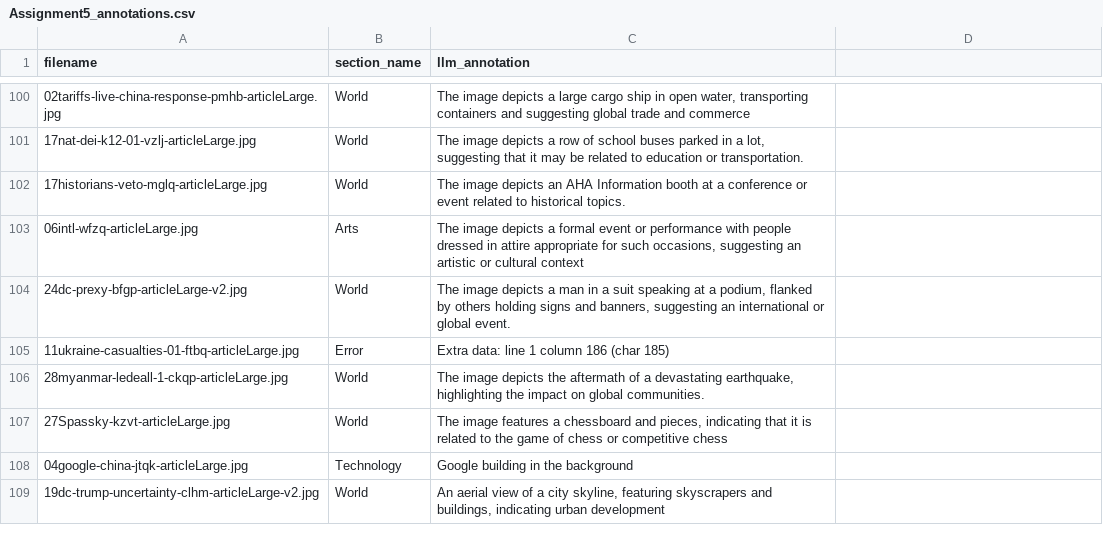
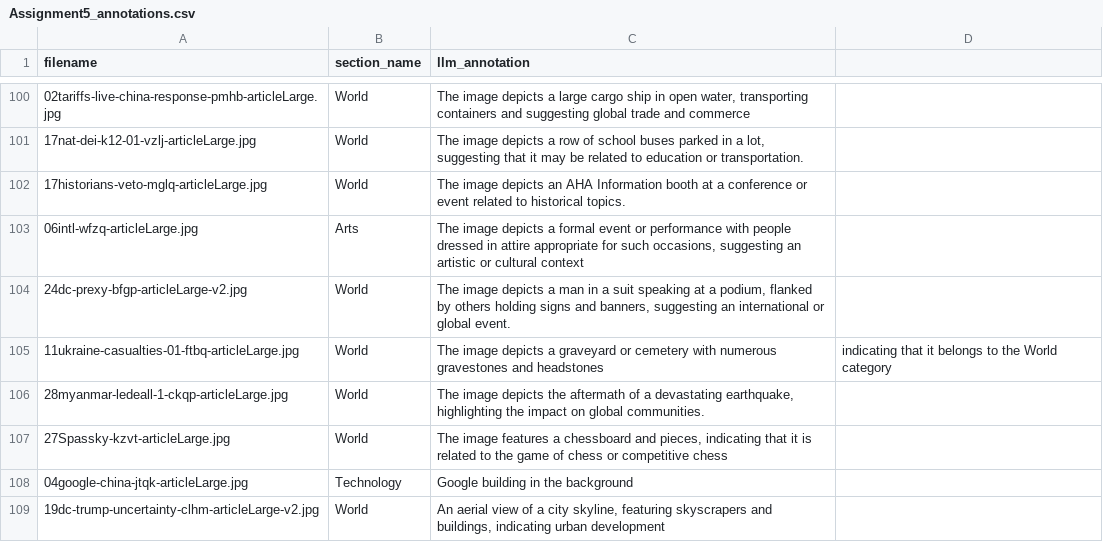
Before and after one commit to Stefanniehaha/A5, a CSV file: Assignment5_annotations.csv, drawn as a sheet; only a part is shown, gaps mark what is left out; the diff names each change by its address in the sheet, - before the commit and + after, or states it on an @@ line.

Commit message:
Update Assignment5_annotations.csv

```diff
--- a/Assignment5_annotations.csv
+++ b/Assignment5_annotations.csv
-B105 (section_name): Error
+B105 (section_name): World
-C105 (llm_annotation): Extra data: line 1 column 186 (char 185)
+C105 (llm_annotation): The image depicts a graveyard or cemetery with numerous gravestones and headstones
-D105: (empty)
+D105: indicating that it belongs to the World category
```
